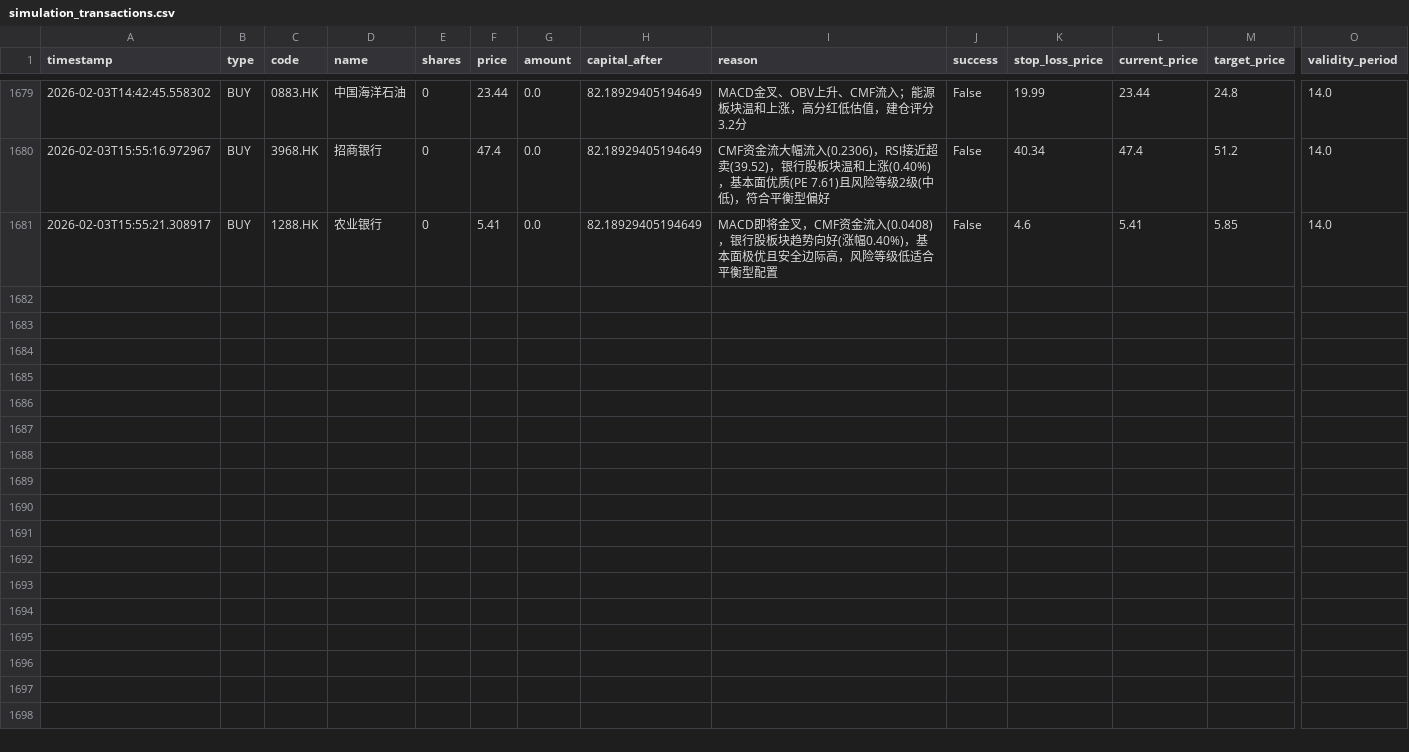
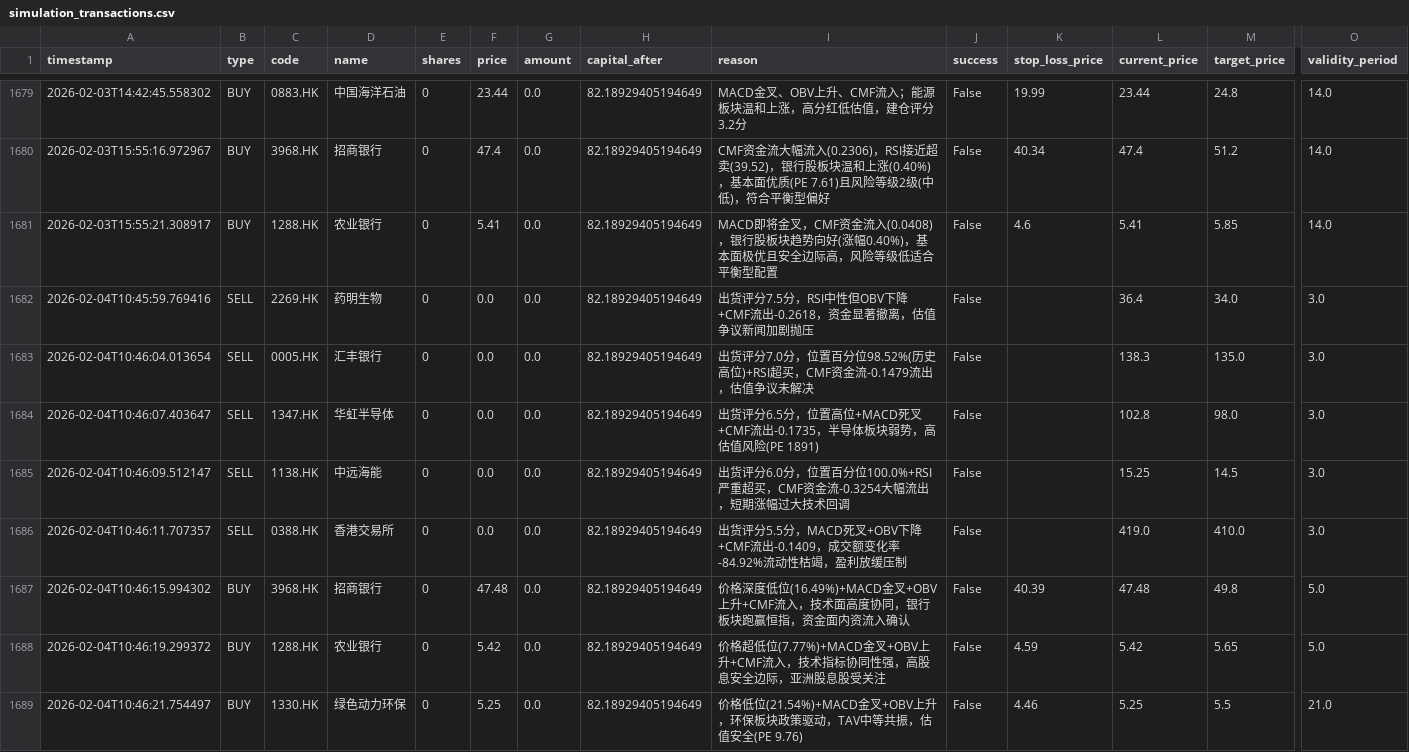
Before and after one commit to wonglaitung/fortune, a CSV file: data/simulation_transactions.csv, drawn as a sheet; only a part is shown, gaps mark what is left out; rows hold the shown columns only; the diff names each change by its address in the sheet, - before the commit and + after, or states it on an @@ line.

Commit message:
Update data files on 2026-02-04 11:00:02

```diff
--- a/data/simulation_transactions.csv
+++ b/data/simulation_transactions.csv
+row 1682: 2026-02-04T10:45:59.769416 | SELL | 2269.HK | 药明生物 | 0 | 0.0 | 0.0 | 82.18929405194649 | 出货评分7.5分，RSI中性但OBV下降+CMF流出-0.2618，资金显著撤离，估值争议新闻加剧抛压 | False |  | 36.4 | 34.0 | 3.0
+row 1683: 2026-02-04T10:46:04.013654 | SELL | 0005.HK | 汇丰银行 | 0 | 0.0 | 0.0 | 82.18929405194649 | 出货评分7.0分，位置百分位98.52%(历史高位)+RSI超买，CMF资金流-0.1479流出，估值争议未解决 | False |  | 138.3 | 135.0 | 3.0
+row 1684: 2026-02-04T10:46:07.403647 | SELL | 1347.HK | 华虹半导体 | 0 | 0.0 | 0.0 | 82.18929405194649 | 出货评分6.5分，位置高位+MACD死叉+CMF流出-0.1735，半导体板块弱势，高估值风险(PE 1891) | False |  | 102.8 | 98.0 | 3.0
+row 1685: 2026-02-04T10:46:09.512147 | SELL | 1138.HK | 中远海能 | 0 | 0.0 | 0.0 | 82.18929405194649 | 出货评分6.0分，位置百分位100.0%+RSI严重超买，CMF资金流-0.3254大幅流出，短期涨幅过大技术回调 | False |  | 15.25 | 14.5 | 3.0
+row 1686: 2026-02-04T10:46:11.707357 | SELL | 0388.HK | 香港交易所 | 0 | 0.0 | 0.0 | 82.18929405194649 | 出货评分5.5分，MACD死叉+OBV下降+CMF流出-0.1409，成交额变化率-84.92%流动性枯竭，盈利放缓压制 | False |  | 419.0 | 410.0 | 3.0
+row 1687: 2026-02-04T10:46:15.994302 | BUY | 3968.HK | 招商银行 | 0 | 47.48 | 0.0 | 82.18929405194649 | 价格深度低位(16.49%)+MACD金叉+OBV上升+CMF流入，技术面高度协同，银行板块跑赢恒指，资金面内资流入确认 | False | 40.39 | 47.48 | 49.8 | 5.0
+row 1688: 2026-02-04T10:46:19.299372 | BUY | 1288.HK | 农业银行 | 0 | 5.42 | 0.0 | 82.18929405194649 | 价格超低位(7.77%)+MACD金叉+OBV上升+CMF流入，技术指标协同性强，高股息安全边际，亚洲股息股受关注 | False | 4.59 | 5.42 | 5.65 | 5.0
+row 1689: 2026-02-04T10:46:21.754497 | BUY | 1330.HK | 绿色动力环保 | 0 | 5.25 | 0.0 | 82.18929405194649 | 价格低位(21.54%)+MACD金叉+OBV上升，环保板块政策驱动，TAV中等共振，估值安全(PE 9.76) | False | 4.46 | 5.25 | 5.5 | 21.0
```
Also changed, not shown: 2 other files.
